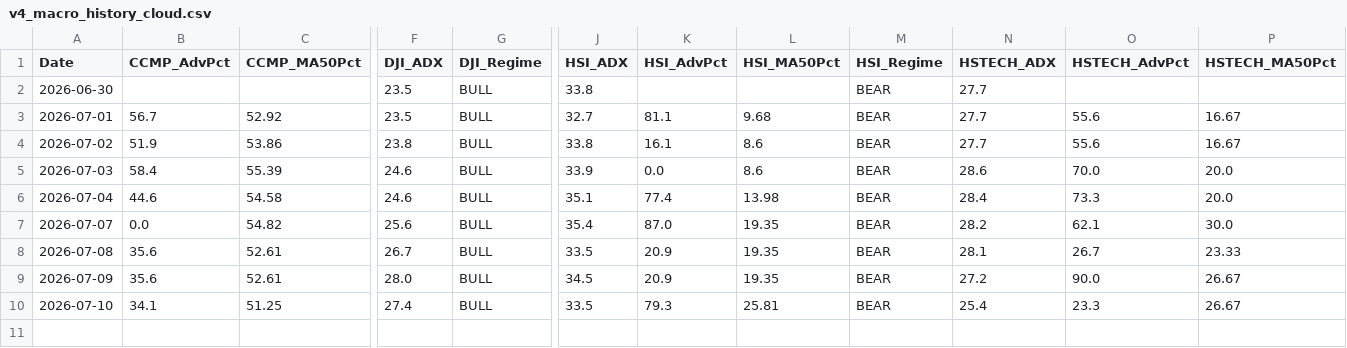
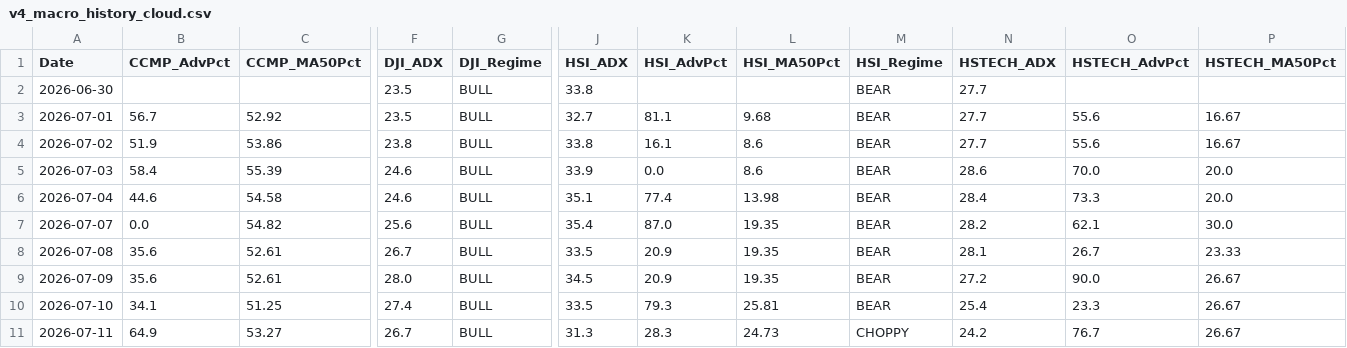
Before and after one commit to wuijwong-cpu/v4-quant-macro, a CSV file: v4_macro_history_cloud.csv, drawn as a sheet; only a part is shown, gaps mark what is left out; rows hold the shown columns only; the diff names each change by its address in the sheet, - before the commit and + after, or states it on an @@ line.

```diff
--- a/v4_macro_history_cloud.csv
+++ b/v4_macro_history_cloud.csv
+row 11: 2026-07-11 | 64.9 | 53.27 | 26.7 | BULL | 31.3 | 28.3 | 24.73 | CHOPPY | 24.2 | 76.7 | 26.67
```
